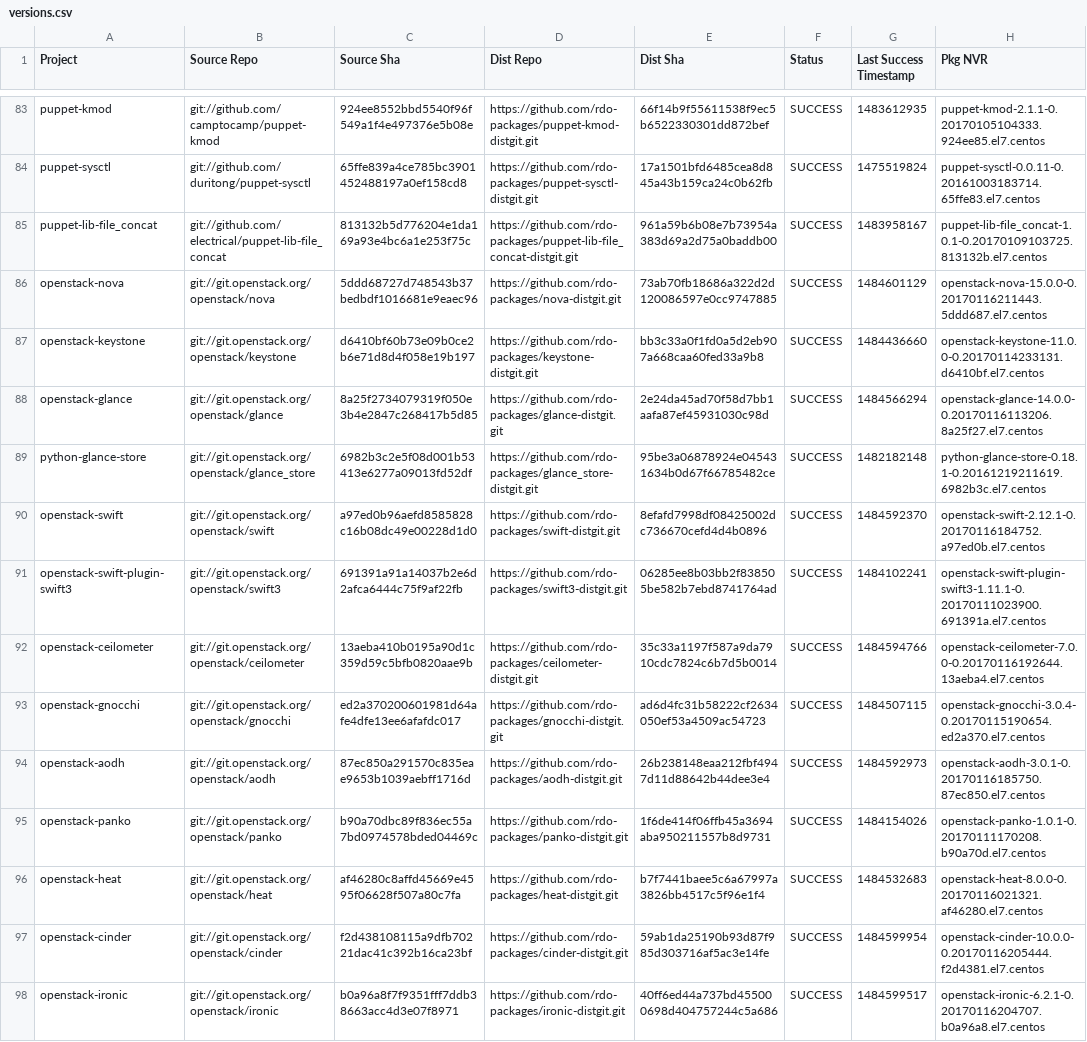
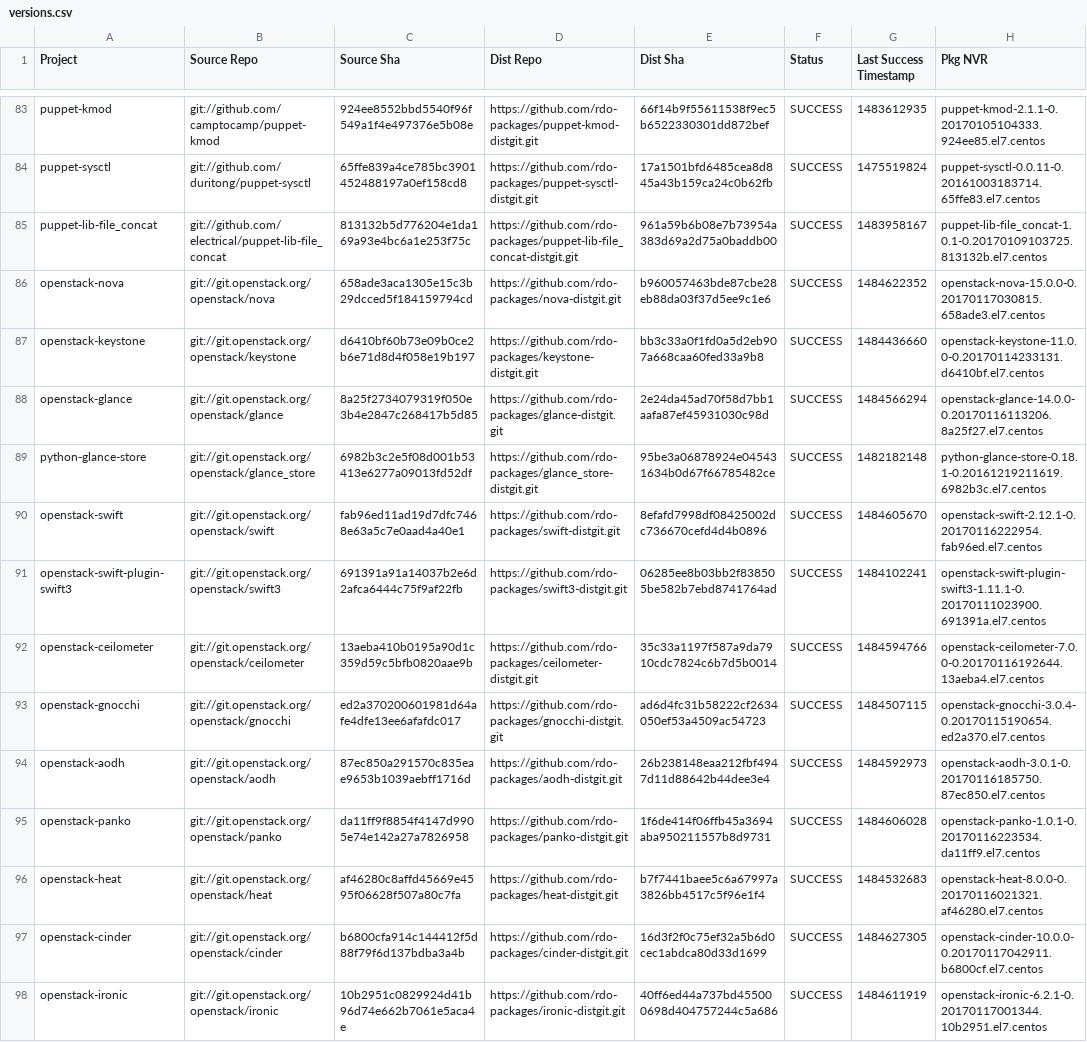
Before and after one commit to yazug/openstack-rdo-trunk-promotions, a CSV file: versions.csv, drawn as a sheet; only a part is shown, gaps mark what is left out; the diff covers the shown part only.

Commit message:
import hash b6800cfa
Full Hash: b6800cfa914c144412f5d88f79f6d137bdba3a4b_16d3f2f0	- Updated  delorean.repo
	- Updated  versions.csv

```diff
--- a/versions.csv
+++ b/versions.csv
@@ -85,3 +85,3 @@ puppet-sysctl,git://github.com/duritong/puppet-sysctl,65ffe839a4ce785bc390145248
 puppet-lib-file_concat,git://github.com/electrical/puppet-lib-file_concat,813132b5d776204e1da169a93e4bc6a1e253f75c,https://github.com/rdo-packages/puppet-lib-file_concat-distgit.git,961a59b6b08e7b73954a383d69a2d75a0baddb00,SUCCESS,1483958167,puppet-lib-file_concat-1.0.1-0.20170109103725.813132b.el7.centos
-openstack-nova,git://git.openstack.org/openstack/nova,5ddd68727d748543b37bedbdf1016681e9eaec96,https://github.com/rdo-packages/nova-distgit.git,73ab70fb18686a322d2d120086597e0cc9747885,SUCCESS,1484601129,openstack-nova-15.0.0-0.20170116211443.5ddd687.el7.centos
+openstack-nova,git://git.openstack.org/openstack/nova,658ade3aca1305e15c3b29dcced5f184159794cd,https://github.com/rdo-packages/nova-distgit.git,b960057463bde87cbe28eb88da03f37d5ee9c1e6,SUCCESS,1484622352,openstack-nova-15.0.0-0.20170117030815.658ade3.el7.centos
 openstack-keystone,git://git.openstack.org/openstack/keystone,d6410bf60b73e09b0ce2b6e71d8d4f058e19b197,https://github.com/rdo-packages/keystone-distgit.git,bb3c33a0f1fd0a5d2eb907a668caa60fed33a9b8,SUCCESS,1484436660,openstack-keystone-11.0.0-0.20170114233131.d6410bf.el7.centos
@@ -89,3 +89,3 @@ openstack-glance,git://git.openstack.org/openstack/glance,8a25f2734079319f050e3b
 python-glance-store,git://git.openstack.org/openstack/glance_store,6982b3c2e5f08d001b53413e6277a09013fd52df,https://github.com/rdo-packages/glance_store-distgit.git,95be3a06878924e045431634b0d67f66785482ce,SUCCESS,1482182148,python-glance-store-0.18.1-0.20161219211619.6982b3c.el7.centos
-openstack-swift,git://git.openstack.org/openstack/swift,a97ed0b96aefd8585828c16b08dc49e00228d1d0,https://github.com/rdo-packages/swift-distgit.git,8efafd7998df08425002dc736670cefd4d4b0896,SUCCESS,1484592370,openstack-swift-2.12.1-0.20170116184752.a97ed0b.el7.centos
+openstack-swift,git://git.openstack.org/openstack/swift,fab96ed11ad19d7dfc7468e63a5c7e0aad4a40e1,https://github.com/rdo-packages/swift-distgit.git,8efafd7998df08425002dc736670cefd4d4b0896,SUCCESS,1484605670,openstack-swift-2.12.1-0.20170116222954.fab96ed.el7.centos
 openstack-swift-plugin-swift3,git://git.openstack.org/openstack/swift3,691391a91a14037b2e6d2afca6444c75f9af22fb,https://github.com/rdo-packages/swift3-distgit.git,06285ee8b03bb2f838505be582b7ebd8741764ad,SUCCESS,1484102241,openstack-swift-plugin-swift3-1.11.1-0.20170111023900.691391a.el7.centos
@@ -94,5 +94,5 @@ openstack-gnocchi,git://git.openstack.org/openstack/gnocchi,ed2a370200601981d64a
 openstack-aodh,git://git.openstack.org/openstack/aodh,87ec850a291570c835eae9653b1039aebff1716d,https://github.com/rdo-packages/aodh-distgit.git,26b238148eaa212fbf4947d11d88642b44dee3e4,SUCCESS,1484592973,openstack-aodh-3.0.1-0.20170116185750.87ec850.el7.centos
-openstack-panko,git://git.openstack.org/openstack/panko,b90a70dbc89f836ec55a7bd0974578bded04469c,https://github.com/rdo-packages/panko-distgit.git,1f6de414f06ffb45a3694aba950211557b8d9731,SUCCESS,1484154026,openstack-panko-1.0.1-0.20170111170208.b90a70d.el7.centos
+openstack-panko,git://git.openstack.org/openstack/panko,da11ff9f8854f4147d9905e74e142a27a7826958,https://github.com/rdo-packages/panko-distgit.git,1f6de414f06ffb45a3694aba950211557b8d9731,SUCCESS,1484606028,openstack-panko-1.0.1-0.20170116223534.da11ff9.el7.centos
 openstack-heat,git://git.openstack.org/openstack/heat,af46280c8affd45669e4595f06628f507a80c7fa,https://github.com/rdo-packages/heat-distgit.git,b7f7441baee5c6a67997a3826bb4517c5f96e1f4,SUCCESS,1484532683,openstack-heat-8.0.0-0.20170116021321.af46280.el7.centos
-openstack-cinder,git://git.openstack.org/openstack/cinder,f2d438108115a9dfb70221dac41c392b16ca23bf,https://github.com/rdo-packages/cinder-distgit.git,59ab1da25190b93d87f985d303716af5ac3e14fe,SUCCESS,1484599954,openstack-cinder-10.0.0-0.20170116205444.f2d4381.el7.centos
-openstack-ironic,git://git.openstack.org/openstack/ironic,b0a96a8f7f9351fff7ddb38663acc4d3e07f8971,https://github.com/rdo-packages/ironic-distgit.git,40ff6ed44a737bd455000698d404757244c5a686,SUCCESS,1484599517,openstack-ironic-6.2.1-0.20170116204707.b0a96a8.el7.centos
+openstack-cinder,git://git.openstack.org/openstack/cinder,b6800cfa914c144412f5d88f79f6d137bdba3a4b,https://github.com/rdo-packages/cinder-distgit.git,16d3f2f0c75ef32a5b6d0cec1abdca80d33d1699,SUCCESS,1484627305,openstack-cinder-10.0.0-0.20170117042911.b6800cf.el7.centos
+openstack-ironic,git://git.openstack.org/openstack/ironic,10b2951c0829924d41b96d74e662b7061e5aca4e,https://github.com/rdo-packages/ironic-distgit.git,40ff6ed44a737bd455000698d404757244c5a686,SUCCESS,1484611919,openstack-ironic-6.2.1-0.20170117001344.10b2951.el7.centos
```
Also changed, not shown: 69 edited cells elsewhere in this file, 1 other file.
